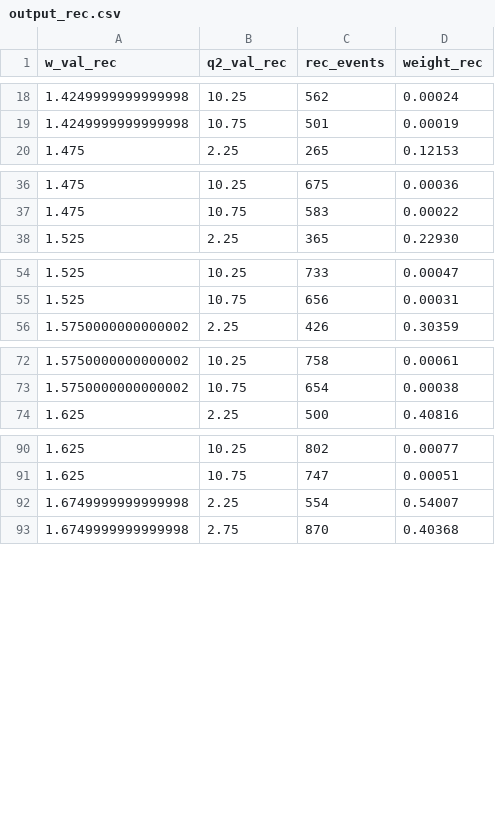
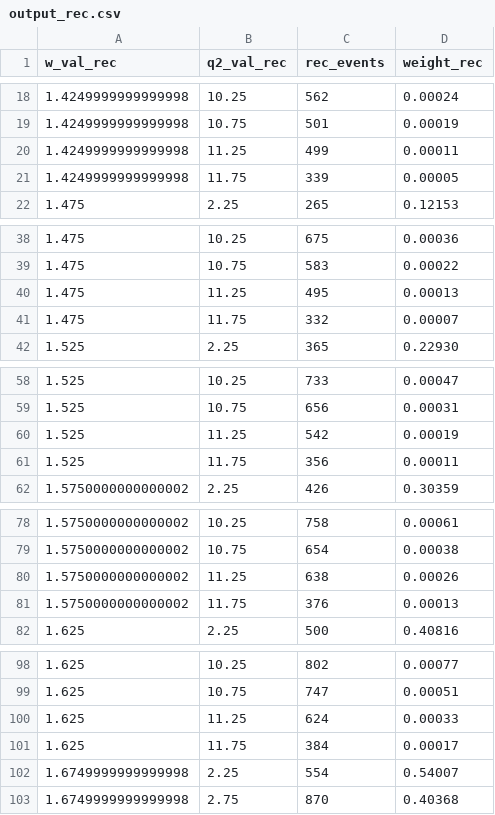
Before and after one commit to aosmond23/clas12, a CSV file: python/output_rec.csv, drawn as a sheet; only a part is shown, gaps mark what is left out; the diff covers the shown part only; the diff names each change by its address in the sheet, - before the commit and + after, or states it on an @@ line.

```diff
--- a/python/output_rec.csv
+++ b/python/output_rec.csv
+row 20: 1.4249999999999998 | 11.25 | 499 | 0.00011
+row 21: 1.4249999999999998 | 11.75 | 339 | 0.00005
+row 40: 1.475 | 11.25 | 495 | 0.00013
+row 41: 1.475 | 11.75 | 332 | 0.00007
+row 60: 1.525 | 11.25 | 542 | 0.00019
+row 61: 1.525 | 11.75 | 356 | 0.00011
+row 80: 1.5750000000000002 | 11.25 | 638 | 0.00026
+row 81: 1.5750000000000002 | 11.75 | 376 | 0.00013
+row 100: 1.625 | 11.25 | 624 | 0.00033
+row 101: 1.625 | 11.75 | 384 | 0.00017
```
Also changed, not shown: 18 added rows elsewhere in this file, python/output_combined.csv, python/output_gen.csv, 9 other files.
